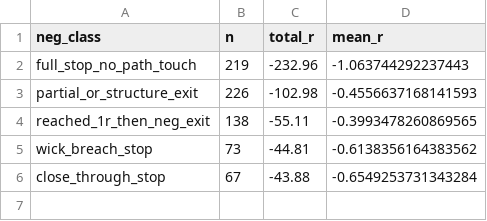
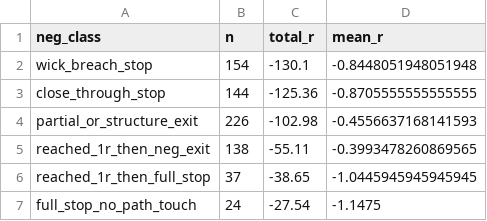
Before and after one commit to hamilton22-hub/Cryptocurrencies-volume-profile, a CSV file: research/artifacts/negative_classes.csv, drawn as a sheet.

```diff
--- a/research/artifacts/negative_classes.csv
+++ b/research/artifacts/negative_classes.csv
@@ -1,6 +1,7 @@
 neg_class,n,total_r,mean_r
-full_stop_no_path_touch,219,-232.96,-1.063744292237443
+wick_breach_stop,154,-130.1,-0.8448051948051948
+close_through_stop,144,-125.36,-0.8705555555555555
 partial_or_structure_exit,226,-102.98,-0.4556637168141593
 reached_1r_then_neg_exit,138,-55.11,-0.3993478260869565
-wick_breach_stop,73,-44.81,-0.6138356164383562
-close_through_stop,67,-43.88,-0.6549253731343284
+reached_1r_then_full_stop,37,-38.65,-1.0445945945945945
+full_stop_no_path_touch,24,-27.54,-1.1475
```
Also changed, not shown: research/artifacts/oi_holdout_validation.csv, research/artifacts/shadow_rules.csv, 34 other files.
